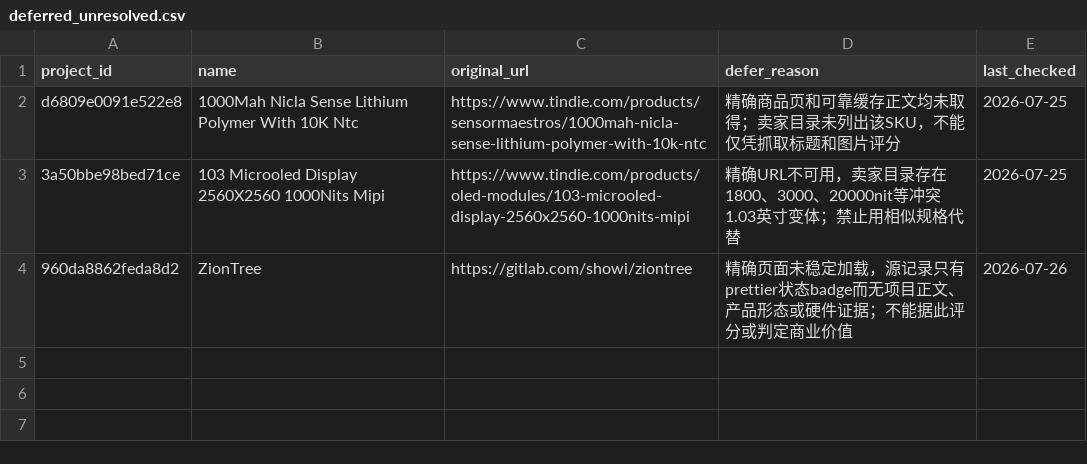
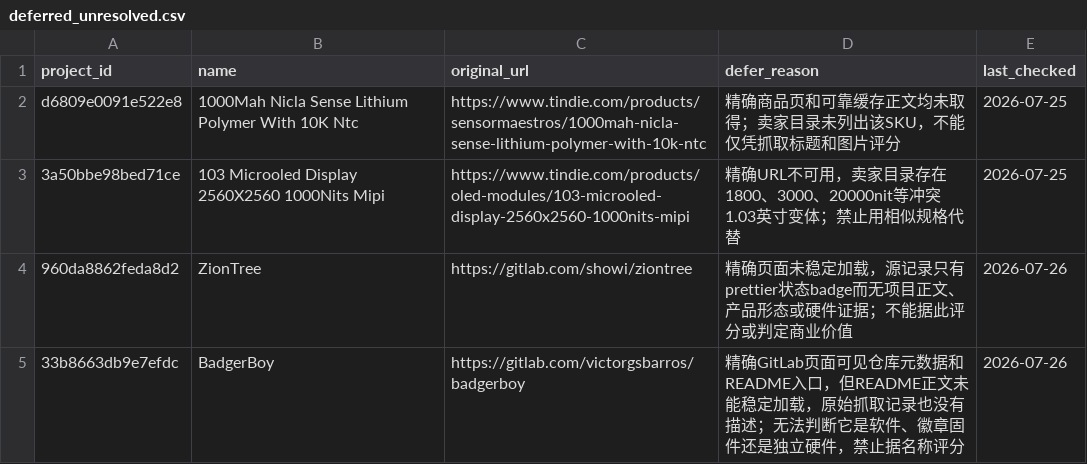
Before and after one commit to qqzlqqzlqqzl/qqzlqqzlqqzl, a CSV file: manual_review/deferred_unresolved.csv, drawn as a sheet.

Commit message:
review: defer unresolved BadgerBoy source page

```diff
--- a/manual_review/deferred_unresolved.csv
+++ b/manual_review/deferred_unresolved.csv
@@ -4 +4,2 @@ project_id,name,original_url,defer_reason,last_checked
 "960da8862feda8d2","ZionTree","https://gitlab.com/showi/ziontree","精确页面未稳定加载，源记录只有prettier状态badge而无项目正文、产品形态或硬件证据；不能据此评分或判定商业价值","2026-07-26"
+"33b8663db9e7efdc","BadgerBoy","https://gitlab.com/victorgsbarros/badgerboy","精确GitLab页面可见仓库元数据和README入口，但README正文未能稳定加载，原始抓取记录也没有描述；无法判断它是软件、徽章固件还是独立硬件，禁止据名称评分","2026-07-26"
```
